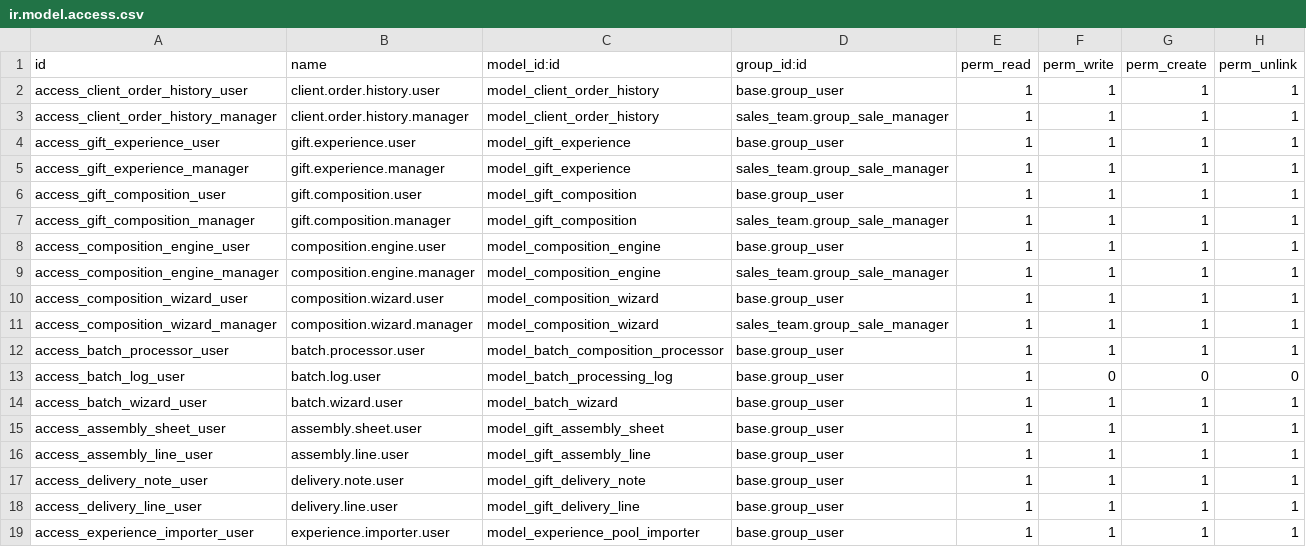
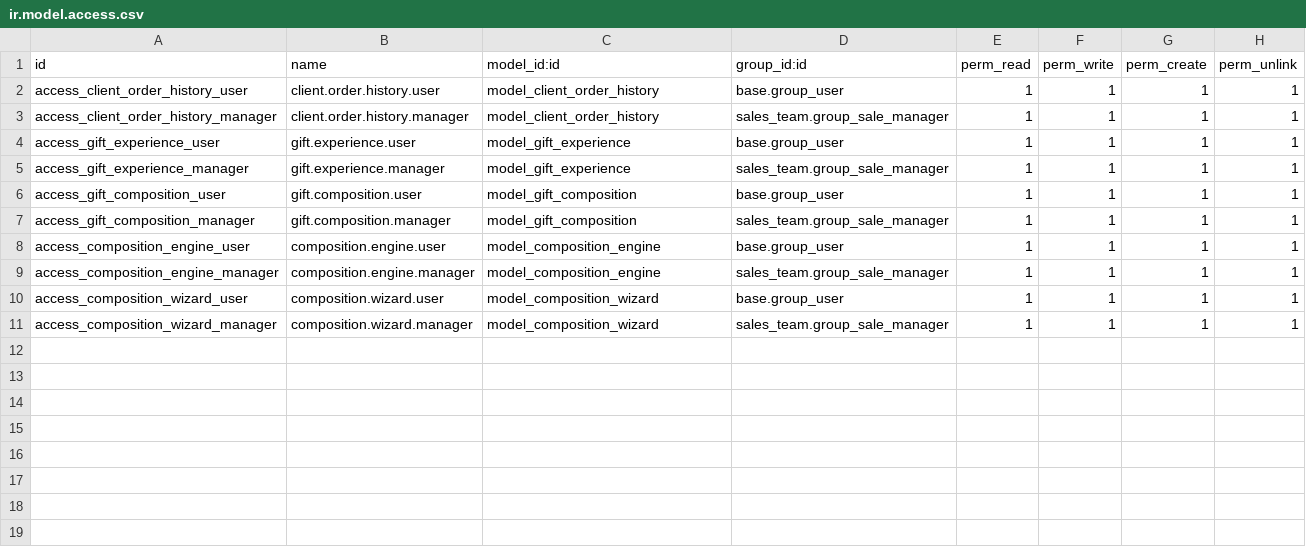
Before and after one commit to meksricky/bigott, a CSV file: security/ir.model.access.csv, drawn as a sheet; the diff names each change by its address in the sheet, - before the commit and + after, or states it on an @@ line.

Commit message:
advanced features1

```diff
--- a/security/ir.model.access.csv
+++ b/security/ir.model.access.csv
-row 12: access_batch_processor_user | batch.processor.user | model_batch_composition_processor | base.group_user | 1 | 1 | 1 | 1
-row 13: access_batch_log_user | batch.log.user | model_batch_processing_log | base.group_user | 1 | 0 | 0 | 0
-row 14: access_batch_wizard_user | batch.wizard.user | model_batch_wizard | base.group_user | 1 | 1 | 1 | 1
-row 15: access_assembly_sheet_user | assembly.sheet.user | model_gift_assembly_sheet | base.group_user | 1 | 1 | 1 | 1
-row 16: access_assembly_line_user | assembly.line.user | model_gift_assembly_line | base.group_user | 1 | 1 | 1 | 1
-row 17: access_delivery_note_user | delivery.note.user | model_gift_delivery_note | base.group_user | 1 | 1 | 1 | 1
-row 18: access_delivery_line_user | delivery.line.user | model_gift_delivery_line | base.group_user | 1 | 1 | 1 | 1
-row 19: access_experience_importer_user | experience.importer.user | model_experience_pool_importer | base.group_user | 1 | 1 | 1 | 1
```
